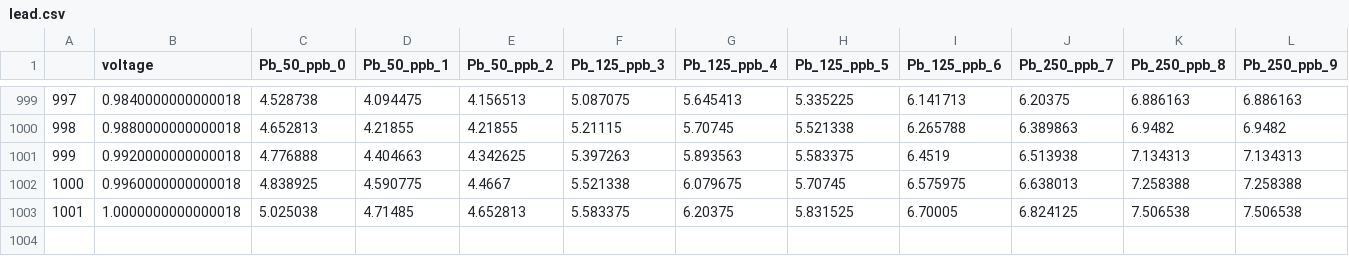
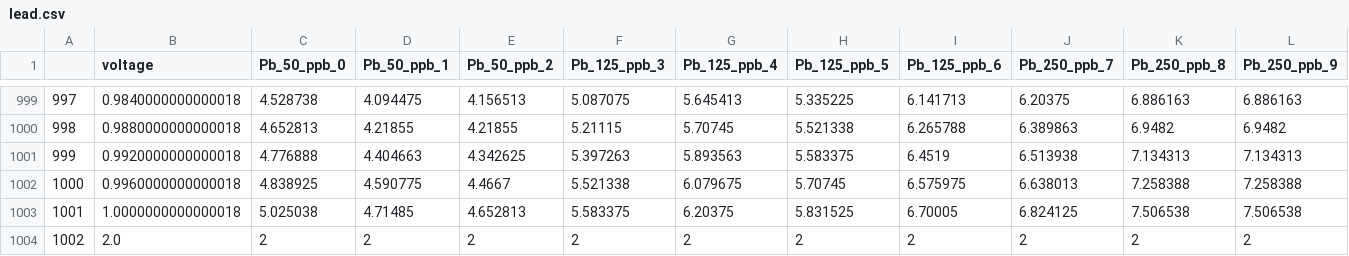
Before and after one commit to codeananda/sequence_classification_pytorch, a CSV file: electrochem_pytorch/data/lead.csv, drawn as a sheet; only a part is shown, gaps mark what is left out; rows hold the shown columns only; the diff names each change by its address in the sheet, - before the commit and + after, or states it on an @@ line.

```diff
--- a/electrochem_pytorch/data/lead.csv
+++ b/electrochem_pytorch/data/lead.csv
+row 1004: 1002 | 2.0 | 2 | 2 | 2 | 2 | 2 | 2 | 2 | 2 | 2 | 2
```
Also changed, not shown: electrochem_pytorch/data/cadmium.csv, electrochem_pytorch/data/copper.csv, 2 other files.
